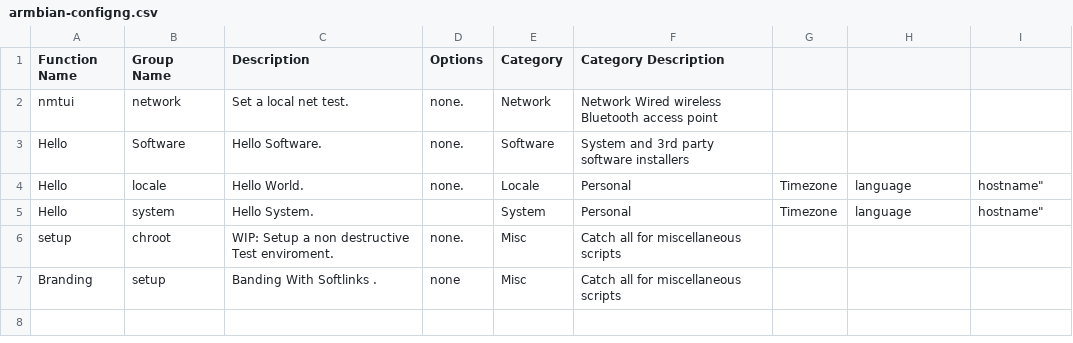
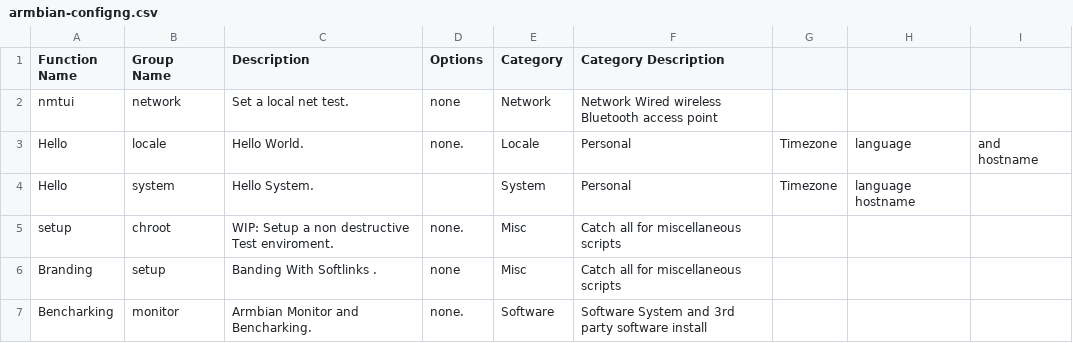
Before and after one commit to armbian/configng, a CSV file: share/armbian-configng/data/armbian-configng.csv, drawn as a sheet.

```diff
--- a/share/armbian-configng/data/armbian-configng.csv
+++ b/share/armbian-configng/data/armbian-configng.csv
@@ -1,7 +1,7 @@
 Function Name,Group Name,Description,Options,Category,Category Description
-nmtui,network,Set a local net test.,none.,Network,Network Wired wireless Bluetooth access point
-Hello,Software,Hello Software.,none.,Software,System and 3rd party software installers
-Hello,locale,Hello World.,none.,Locale,Personal, Timezone, language, hostname"
-Hello,system,Hello System.,,System,Personal, Timezone, language, hostname"
+nmtui,network,Set a local net test.,none,Network,Network Wired wireless Bluetooth access point
+Hello,locale,Hello World.,none.,Locale,Personal, Timezone, language, and hostname
+Hello,system,Hello System.,,System,Personal, Timezone, language hostname
 setup,chroot,WIP: Setup a non destructive Test enviroment.,none.,Misc,Catch all for miscellaneous scripts
 Branding,setup,Banding With Softlinks .,none,Misc,Catch all for miscellaneous scripts
+Bencharking,monitor,Armbian Monitor and Bencharking.,none.,Software,Software  System and 3rd party software install
```
Also changed, not shown: share/armbian-configng/data/armbian-configng-dev.csv, 23 other files.
